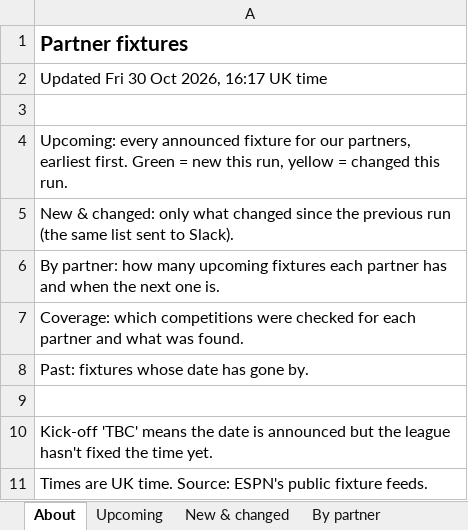
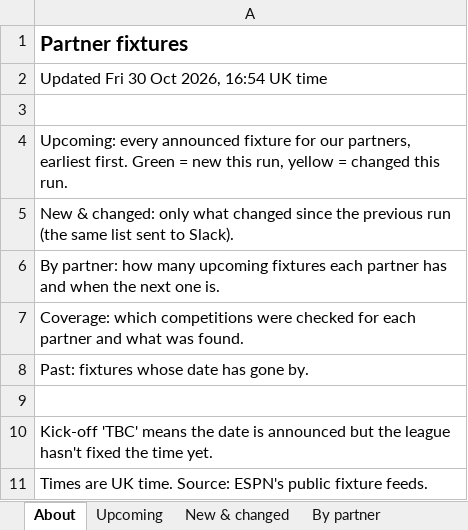
Before and after one commit to carola-jpg/Socios.com-Partner-fixtures, an Excel workbook: output/fixtures.xlsx, sheet About, drawn as a sheet; values as stored, in another font and other column widths than the file's, no borders; the diff names each change by its address in the sheet, - before the commit and + after, or states it on an @@ line.

```diff
--- a/output/fixtures.xlsx (sheet About)
+++ b/output/fixtures.xlsx (sheet About)
-A2: Updated Fri 30 Oct 2026, 16:17 UK time
+A2: Updated Fri 30 Oct 2026, 16:54 UK time
```
Also changed, not shown: sheet New & changed, sheet Upcoming, 2 other files.
